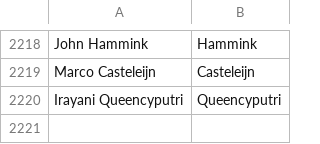
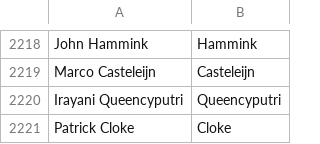
Before and after one commit to mozilla/community-data, a CSV file: names.csv, drawn as a sheet; only a part is shown, gaps mark what is left out.

Commit message:
Patrick Cloke <clokep@gmail.com>: "Thunderbird Chat peer, including initial authoring of the IRC code used in Thunderbird and Instantbird"

```diff
--- a/names.csv
+++ b/names.csv
@@ -2220 +2220,2 @@ Marco Casteleijn,Casteleijn
 Irayani Queencyputri,Queencyputri
+Patrick Cloke,Cloke
```
Also changed, not shown: 1 other file.
